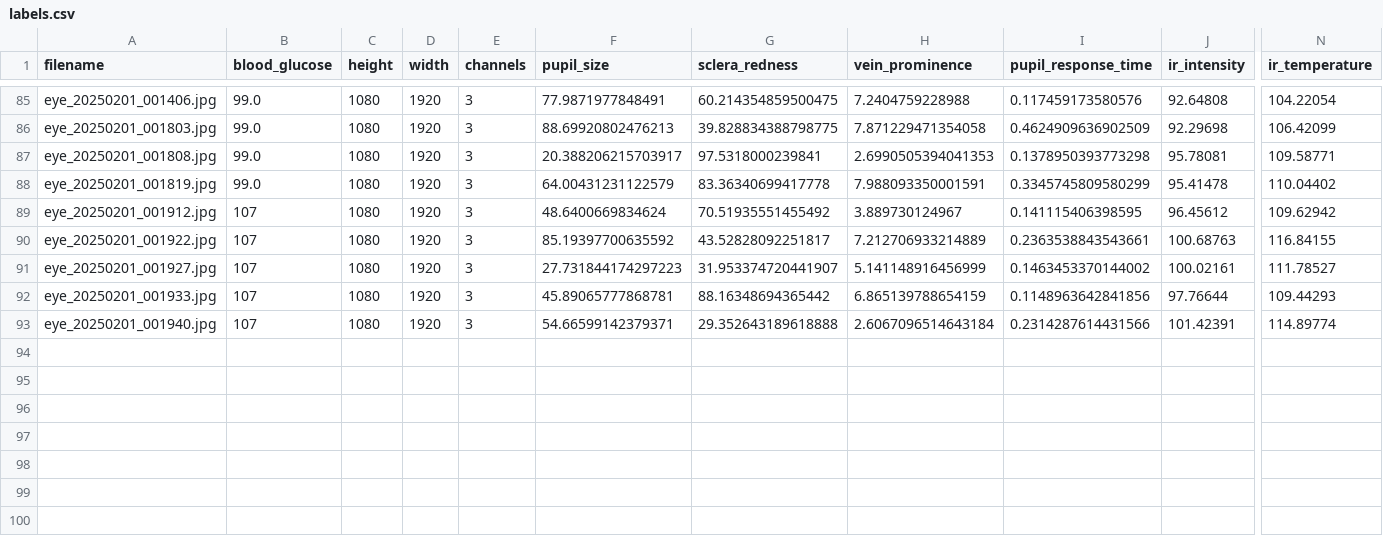
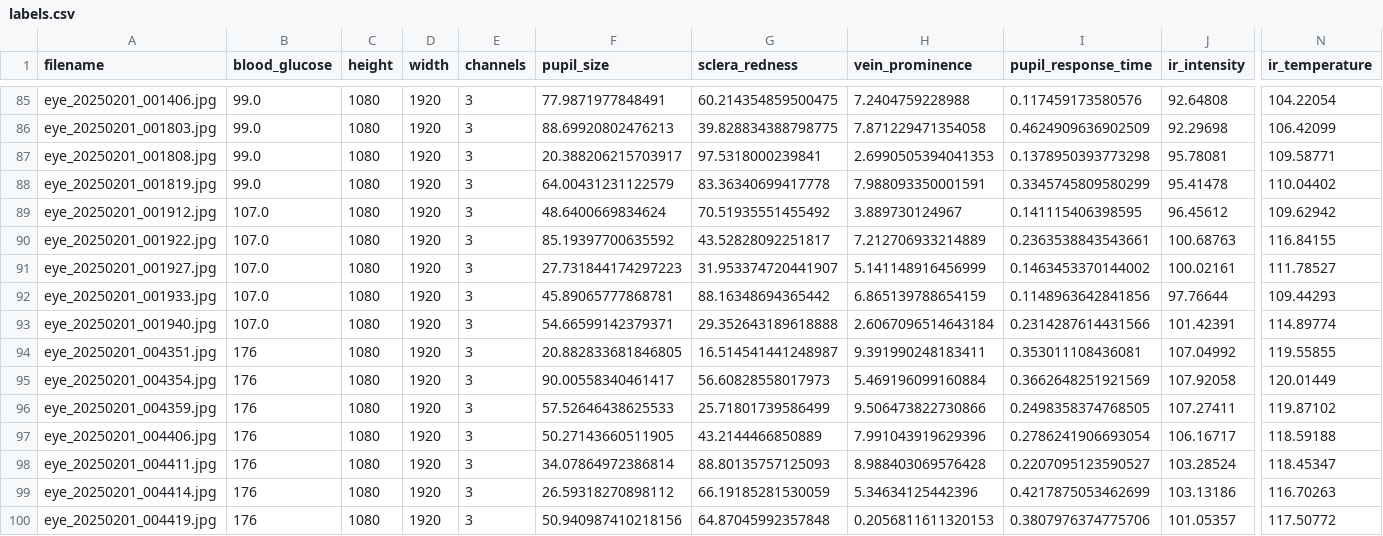
Before and after one commit to jtb21091/EyeBloodGlucose, a CSV file: eye_glucose_data/labels.csv, drawn as a sheet; only a part is shown, gaps mark what is left out; rows hold the shown columns only; the diff names each change by its address in the sheet, - before the commit and + after, or states it on an @@ line.

Commit message:
added

```diff
--- a/eye_glucose_data/labels.csv
+++ b/eye_glucose_data/labels.csv
-B89:B93 (blood_glucose): 107
+B89:B93 (blood_glucose): 107.0
+row 94: eye_20250201_004351.jpg | 176 | 1080 | 1920 | 3 | 20.882833681846805 | 16.514541441248987 | 9.391990248183411 | 0.353011108436081 | 107.04992 | 119.55855
+row 95: eye_20250201_004354.jpg | 176 | 1080 | 1920 | 3 | 90.00558340461417 | 56.60828558017973 | 5.469196099160884 | 0.3662648251921569 | 107.92058 | 120.01449
+row 96: eye_20250201_004359.jpg | 176 | 1080 | 1920 | 3 | 57.52646438625533 | 25.71801739586499 | 9.506473822730866 | 0.2498358374768505 | 107.27411 | 119.87102
+row 97: eye_20250201_004406.jpg | 176 | 1080 | 1920 | 3 | 50.27143660511905 | 43.2144466850889 | 7.991043919629396 | 0.2786241906693054 | 106.16717 | 118.59188
+row 98: eye_20250201_004411.jpg | 176 | 1080 | 1920 | 3 | 34.07864972386814 | 88.80135757125093 | 8.988403069576428 | 0.2207095123590527 | 103.28524 | 118.45347
+row 99: eye_20250201_004414.jpg | 176 | 1080 | 1920 | 3 | 26.59318270898112 | 66.19185281530059 | 5.34634125442396 | 0.4217875053462699 | 103.13186 | 116.70263
+row 100: eye_20250201_004419.jpg | 176 | 1080 | 1920 | 3 | 50.940987410218156 | 64.87045992357848 | 0.2056811611320153 | 0.3807976374775706 | 101.05357 | 117.50772
```
